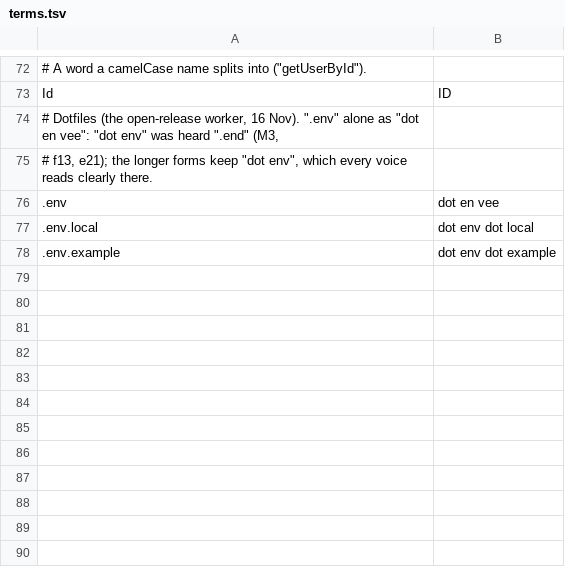
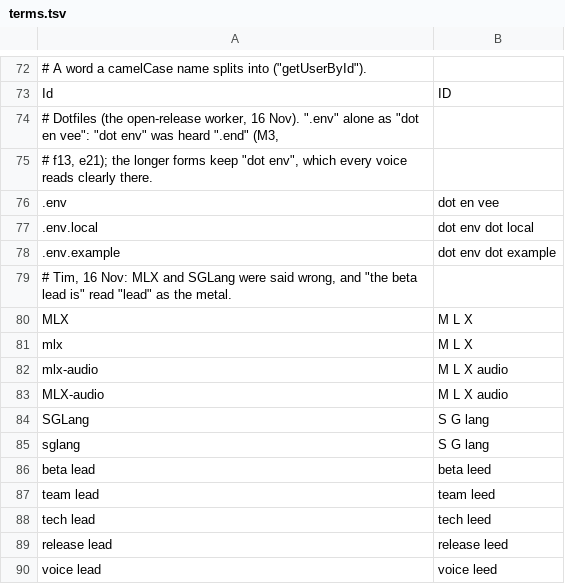
Before and after one commit to KaleComputer/lalala, a TSV file: src/voice/browserSpeech/matcha/terms.tsv, drawn as a sheet; only a part is shown, gaps mark what is left out; the diff names each change by its address in the sheet, - before the commit and + after, or states it on an @@ line.

```diff
--- a/src/voice/browserSpeech/matcha/terms.tsv
+++ b/src/voice/browserSpeech/matcha/terms.tsv
+row 79: # Tim, 16 Nov: MLX and SGLang were said wrong, and "the beta lead is" read "lead" as the metal.
+row 80: MLX | M L X
+row 81: mlx | M L X
+row 82: mlx-audio | M L X audio
+row 83: MLX-audio | M L X audio
+row 84: SGLang | S G lang
+row 85: sglang | S G lang
+row 86: beta lead | beta leed
+row 87: team lead | team leed
+row 88: tech lead | tech leed
+row 89: release lead | release leed
+row 90: voice lead | voice leed
```
